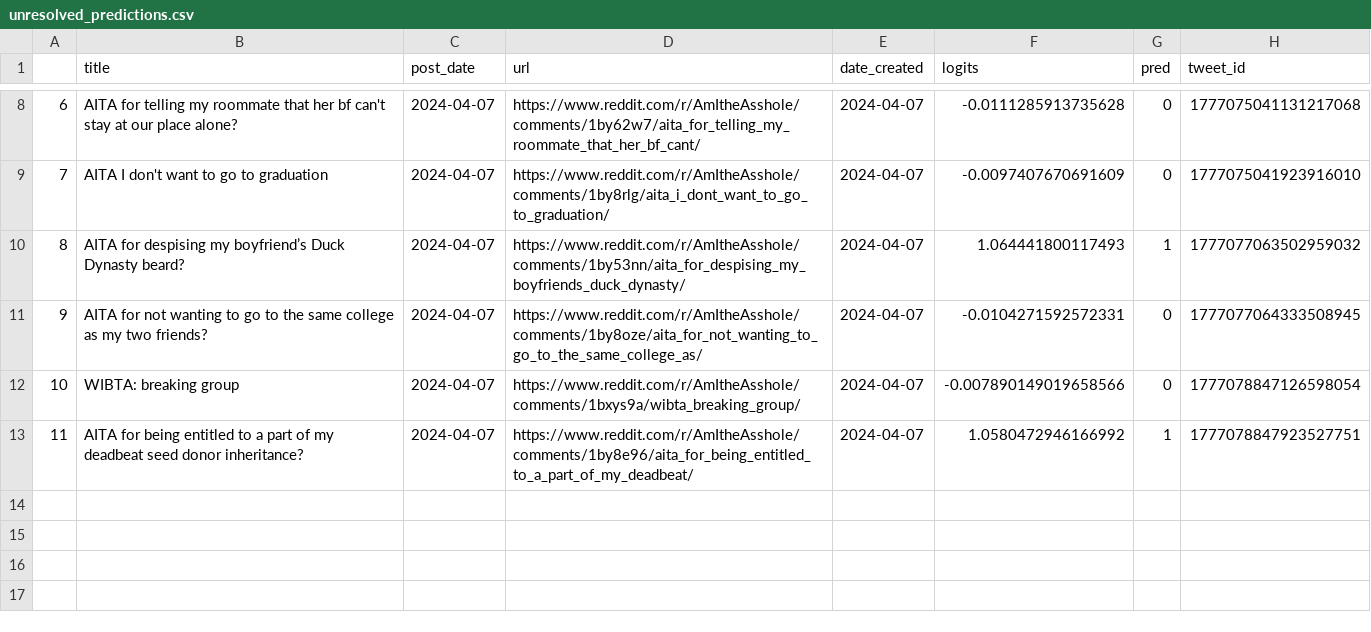
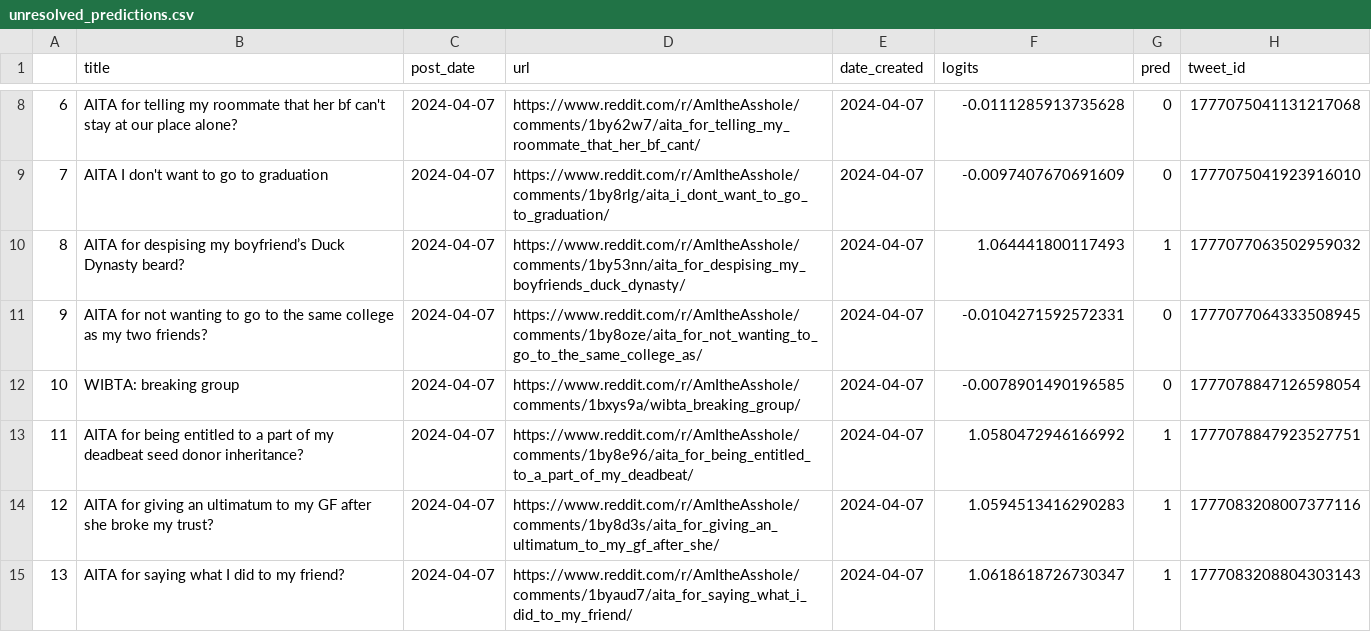
Before and after one commit to walkerped/aita_kaggle_app_tracking, a CSV file: app_tracking/prediction_sheets/unresolved_predictions.csv, drawn as a sheet; only a part is shown, gaps mark what is left out.

Commit message:
kaggle update tracking sheets

```diff
--- a/app_tracking/prediction_sheets/unresolved_predictions.csv
+++ b/app_tracking/prediction_sheets/unresolved_predictions.csv
@@ -11,3 +11,5 @@
 9,AITA for not wanting to go to the same college as my two friends?,2024-04-07,https://www.reddit.com/r/AmItheAsshole/comments/1by8oze/aita_for_not_wanting_to_go_to_the_same_college_as/,2024-04-07,-0.0104271592572331,0,1777077064333508945
-10,WIBTA: breaking group,2024-04-07,https://www.reddit.com/r/AmItheAsshole/comments/1bxys9a/wibta_breaking_group/,2024-04-07,-0.007890149019658566,0,1777078847126598054
+10,WIBTA: breaking group,2024-04-07,https://www.reddit.com/r/AmItheAsshole/comments/1bxys9a/wibta_breaking_group/,2024-04-07,-0.0078901490196585,0,1777078847126598054
 11,AITA for being entitled to a part of my deadbeat seed donor inheritance?,2024-04-07,https://www.reddit.com/r/AmItheAsshole/comments/1by8e96/aita_for_being_entitled_to_a_part_of_my_deadbeat/,2024-04-07,1.0580472946166992,1,1777078847923527751
+12,AITA for giving an ultimatum to my GF after she broke my trust?,2024-04-07,https://www.reddit.com/r/AmItheAsshole/comments/1by8d3s/aita_for_giving_an_ultimatum_to_my_gf_after_she/,2024-04-07,1.0594513416290283,1,1777083208007377116
+13,AITA for saying what I did to my friend?,2024-04-07,https://www.reddit.com/r/AmItheAsshole/comments/1byaud7/aita_for_saying_what_i_did_to_my_friend/,2024-04-07,1.0618618726730347,1,1777083208804303143
```
